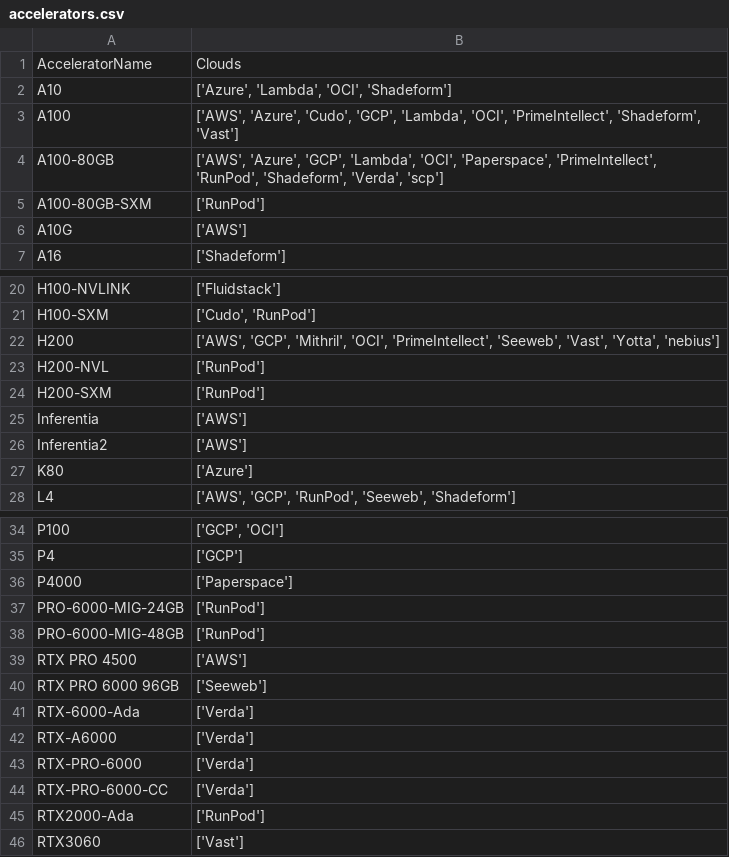
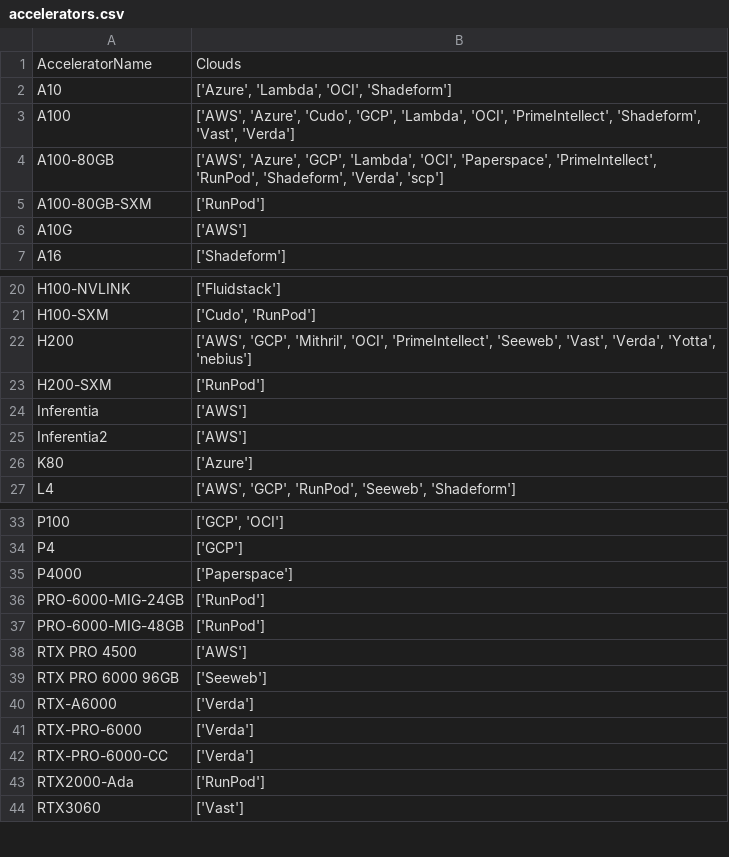
Before and after one commit to skypilot-org/skypilot-catalog, a CSV file: catalogs/v8/common/accelerators.csv, drawn as a sheet; only a part is shown, gaps mark what is left out.

```diff
--- a/catalogs/v8/common/accelerators.csv
+++ b/catalogs/v8/common/accelerators.csv
@@ -2,3 +2,3 @@ AcceleratorName,Clouds
 A10,"['Azure', 'Lambda', 'OCI', 'Shadeform']"
-A100,"['AWS', 'Azure', 'Cudo', 'GCP', 'Lambda', 'OCI', 'PrimeIntellect', 'Shadeform', 'Vast']"
+A100,"['AWS', 'Azure', 'Cudo', 'GCP', 'Lambda', 'OCI', 'PrimeIntellect', 'Shadeform', 'Vast', 'Verda']"
 A100-80GB,"['AWS', 'Azure', 'GCP', 'Lambda', 'OCI', 'Paperspace', 'PrimeIntellect', 'RunPod', 'Shadeform', 'Verda', 'scp']"
@@ -21,4 +21,3 @@ H100-NVLINK,['Fluidstack']
 H100-SXM,"['Cudo', 'RunPod']"
-H200,"['AWS', 'GCP', 'Mithril', 'OCI', 'PrimeIntellect', 'Seeweb', 'Vast', 'Yotta', 'nebius']"
-H200-NVL,['RunPod']
+H200,"['AWS', 'GCP', 'Mithril', 'OCI', 'PrimeIntellect', 'Seeweb', 'Vast', 'Verda', 'Yotta', 'nebius']"
 H200-SXM,['RunPod']
@@ -40,3 +39,2 @@ RTX PRO 4500,['AWS']
 RTX PRO 6000 96GB,['Seeweb']
-RTX-6000-Ada,['Verda']
 RTX-A6000,['Verda']
```
